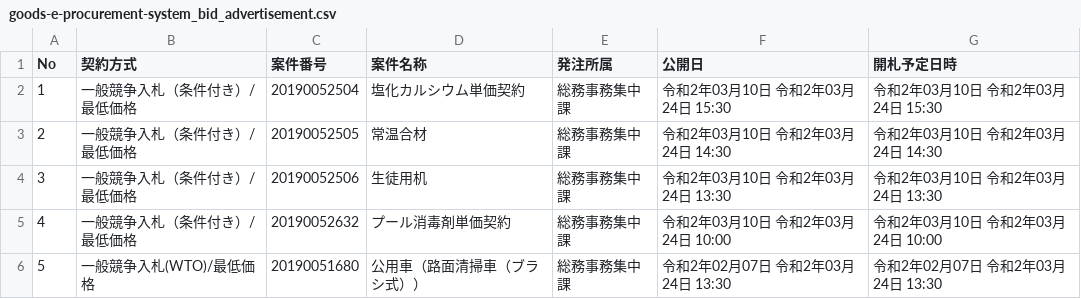
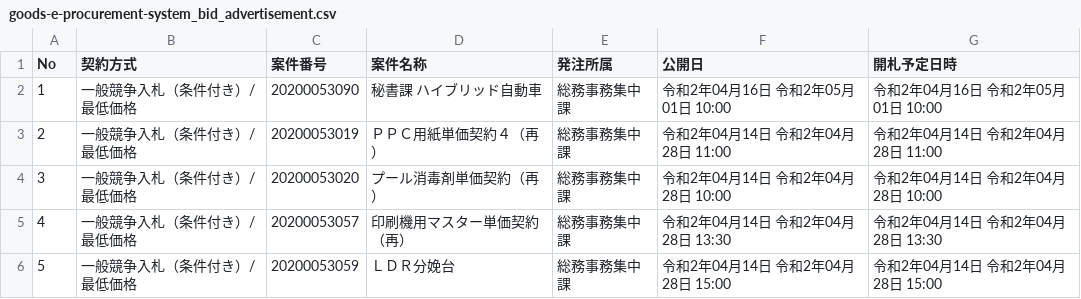
Before and after one commit to wakayama-pref-org/Goods-e-procurement-system_Bid_Advertisement, a CSV file: csv/goods-e-procurement-system_bid_advertisement.csv, drawn as a sheet.

```diff
--- a/csv/goods-e-procurement-system_bid_advertisement.csv
+++ b/csv/goods-e-procurement-system_bid_advertisement.csv
@@ -1,6 +1,6 @@
 "No","契約方式","案件番号","案件名称","発注所属","公開日","開札予定日時"
-"1","一般競争入札（条件付き）/最低価格","20190052504","塩化カルシウム単価契約","総務事務集中課","令和2年03月10日 令和2年03月24日 15:30","令和2年03月10日 令和2年03月24日 15:30"
-"2","一般競争入札（条件付き）/最低価格","20190052505","常温合材","総務事務集中課","令和2年03月10日 令和2年03月24日 14:30","令和2年03月10日 令和2年03月24日 14:30"
-"3","一般競争入札（条件付き）/最低価格","20190052506","生徒用机","総務事務集中課","令和2年03月10日 令和2年03月24日 13:30","令和2年03月10日 令和2年03月24日 13:30"
-"4","一般競争入札（条件付き）/最低価格","20190052632","プール消毒剤単価契約","総務事務集中課","令和2年03月10日 令和2年03月24日 10:00","令和2年03月10日 令和2年03月24日 10:00"
-"5","一般競争入札(WTO)/最低価格","20190051680","公用車（路面清掃車（ブラシ式））","総務事務集中課","令和2年02月07日 令和2年03月24日 13:30","令和2年02月07日 令和2年03月24日 13:30"
+"1","一般競争入札（条件付き）/最低価格","20200053090","秘書課　ハイブリッド自動車","総務事務集中課　　　","令和2年04月16日 令和2年05月01日 10:00","令和2年04月16日 令和2年05月01日 10:00"
+"2","一般競争入札（条件付き）/最低価格","20200053019","ＰＰＣ用紙単価契約４（再）","総務事務集中課　　　","令和2年04月14日 令和2年04月28日 11:00","令和2年04月14日 令和2年04月28日 11:00"
+"3","一般競争入札（条件付き）/最低価格","20200053020","プール消毒剤単価契約（再）","総務事務集中課　　　","令和2年04月14日 令和2年04月28日 10:00","令和2年04月14日 令和2年04月28日 10:00"
+"4","一般競争入札（条件付き）/最低価格","20200053057","印刷機用マスター単価契約（再）","総務事務集中課　　　","令和2年04月14日 令和2年04月28日 13:30","令和2年04月14日 令和2年04月28日 13:30"
+"5","一般競争入札（条件付き）/最低価格","20200053059","ＬＤＲ分娩台","総務事務集中課　　　","令和2年04月14日 令和2年04月28日 15:00","令和2年04月14日 令和2年04月28日 15:00"
```
Also changed, not shown: 1 other file.
